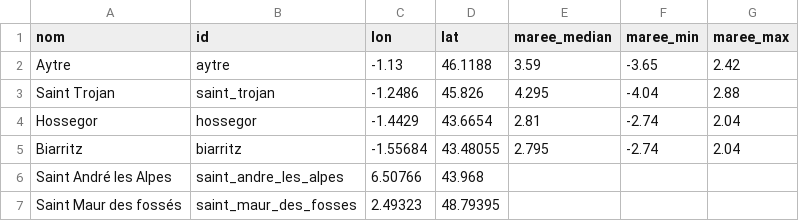
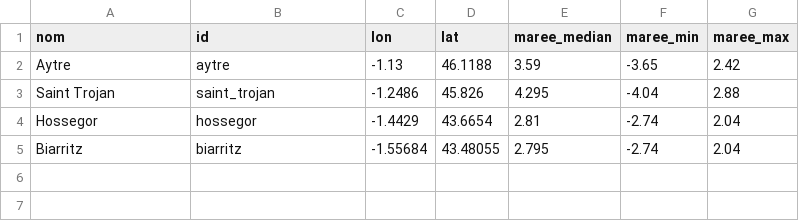
Before and after one commit to ahulin/maree-meteo-app, a CSV file: spots.csv, drawn as a sheet; the diff names each change by its address in the sheet, - before the commit and + after, or states it on an @@ line.

Commit message:
Update spots.csv

```diff
--- a/spots.csv
+++ b/spots.csv
-row 6: Saint André les Alpes | saint_andre_les_alpes | 6.50766 | 43.968
-row 7: Saint Maur des fossés | saint_maur_des_fosses | 2.49323 | 48.79395
```
